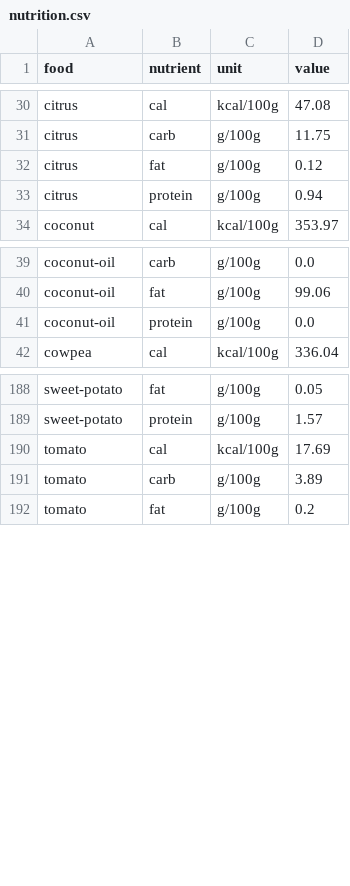
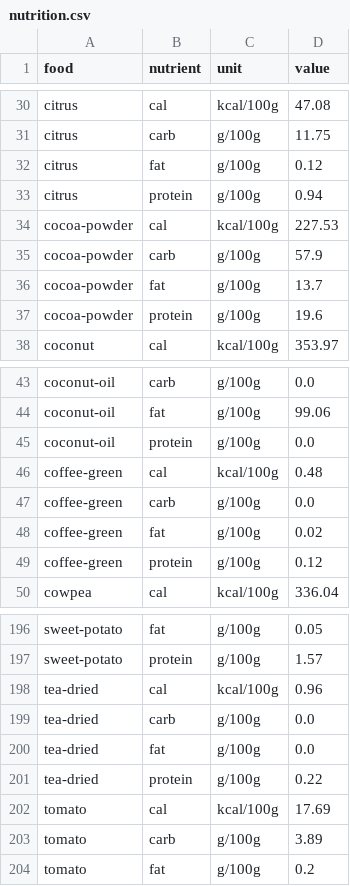
Before and after one commit to Sustainable-Solutions-Lab/GLADE, a CSV file: data/curated/nutrition.csv, drawn as a sheet; only a part is shown, gaps mark what is left out; the diff names each change by its address in the sheet, - before the commit and + after, or states it on an @@ line.

Commit message:
feat: add cocoa, coffee, and tea as stimulant crops
Add three globally significant tropical commodities to the model:
- GAEZ crop code mappings, moisture content, FAOSTAT production/food
  mappings, food processing pathways (1:1), food group (stimulants),
  USDA nutrition, cost fallbacks, and fertilizer mappings
- New 'stimulants' food group with max_per_capita cap of 50 g/day
- GDD dietary intake: map coffee (v17) and tea (v18) with brewed-to-dry
  conversion factors (0.06 and 0.01 respectively)
- Food loss/waste: add stimulants to CRL_PUL category
- Edible portion: force 1.0 for cocoa/coffee (GAEZ models bean yield
  directly) and add tea to fallback set
- Trade: categorize as bulk_dry_goods (0.006 USD/t/km)
- Config schema validation for new stimulant_brewed_to_dry parameters

```diff
--- a/data/curated/nutrition.csv
+++ b/data/curated/nutrition.csv
+row 34: cocoa-powder | cal | kcal/100g | 227.53
+row 35: cocoa-powder | carb | g/100g | 57.9
+row 36: cocoa-powder | fat | g/100g | 13.7
+row 37: cocoa-powder | protein | g/100g | 19.6
+row 46: coffee-green | cal | kcal/100g | 0.48
+row 47: coffee-green | carb | g/100g | 0.0
+row 48: coffee-green | fat | g/100g | 0.02
+row 49: coffee-green | protein | g/100g | 0.12
+row 198: tea-dried | cal | kcal/100g | 0.96
+row 199: tea-dried | carb | g/100g | 0.0
+row 200: tea-dried | fat | g/100g | 0.0
+row 201: tea-dried | protein | g/100g | 0.22
```
Also changed, not shown: data/curated/crop_moisture_content.csv, data/curated/feed_efficiency_calibration.csv, 15 other files.
